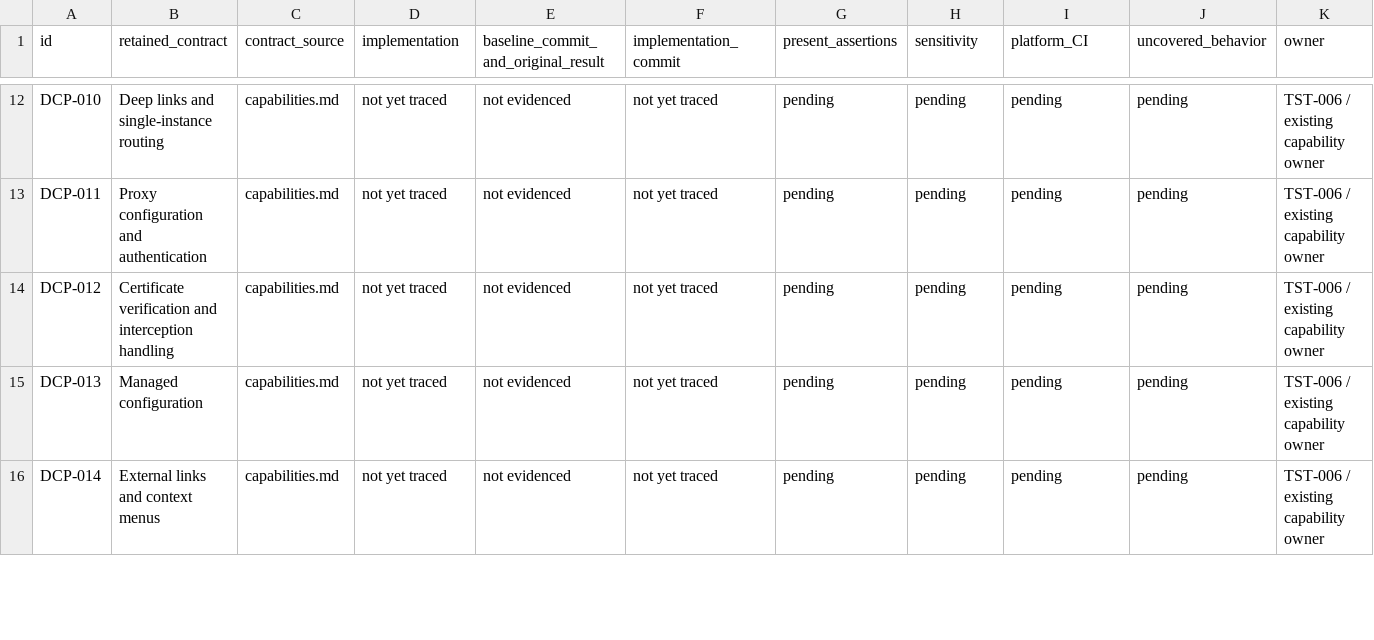
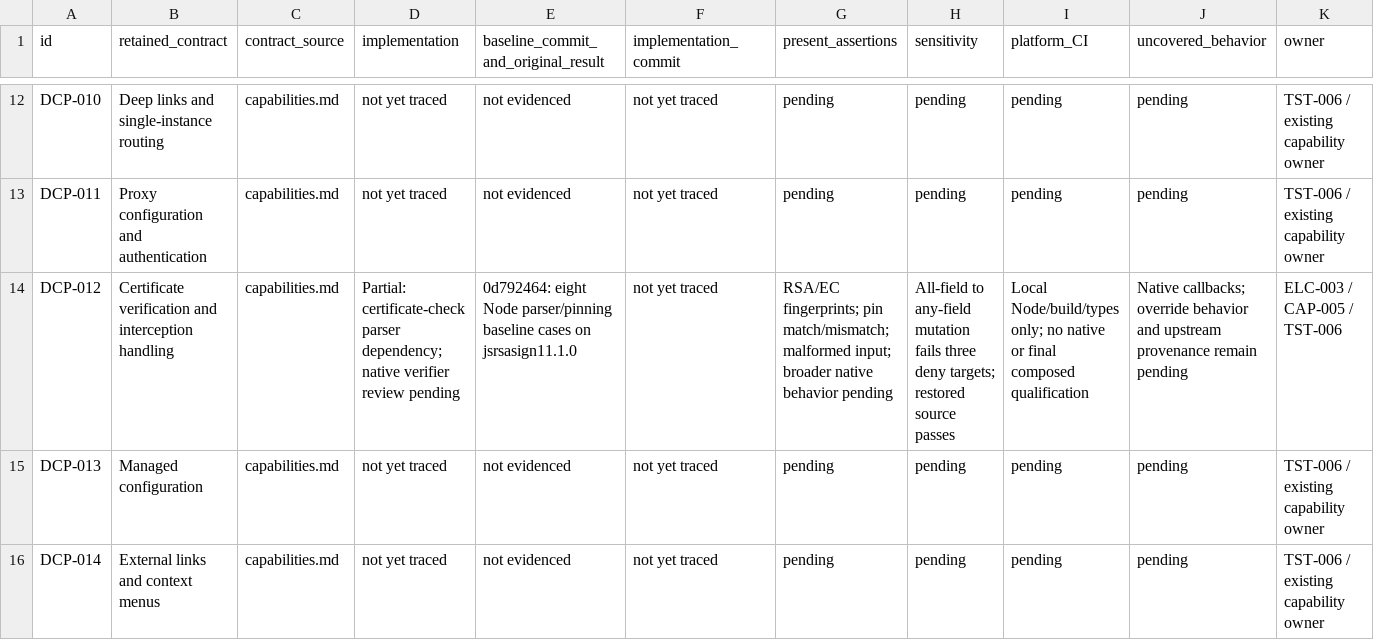
Before and after one commit to adamlow-wire/wire-desktop, a CSV file: docs/electron-modernization/review-traceability.csv, drawn as a sheet; only a part is shown, gaps mark what is left out.

Commit message:
fix(deps): patch certificate parser with pinning compatibility evidence

```diff
--- a/docs/electron-modernization/review-traceability.csv
+++ b/docs/electron-modernization/review-traceability.csv
@@ -13,3 +13,3 @@ DCP-010,Deep links and single-instance routing,capabilities.md,not yet traced,no
 DCP-011,Proxy configuration and authentication,capabilities.md,not yet traced,not evidenced,not yet traced,pending,pending,pending,pending,TST-006 / existing capability owner
-DCP-012,Certificate verification and interception handling,capabilities.md,not yet traced,not evidenced,not yet traced,pending,pending,pending,pending,TST-006 / existing capability owner
+DCP-012,Certificate verification and interception handling,capabilities.md,Partial: certificate-check parser dependency; native verifier review pending,0d792464: eight Node parser/pinning baseline cases on jsrsasign11.1.0,not yet traced,RSA/EC fingerprints; pin match/mismatch; malformed input; broader native behavior pending,All-field to any-field mutation fails three deny targets; restored source passes,Local Node/build/types only; no native or final composed qualification,Native callbacks; override behavior and upstream provenance remain pending,ELC-003 / CAP-005 / TST-006
 DCP-013,Managed configuration,capabilities.md,not yet traced,not evidenced,not yet traced,pending,pending,pending,pending,TST-006 / existing capability owner
```
Also changed, not shown: docs/electron-modernization/review-inventory.csv, 7 other files.
